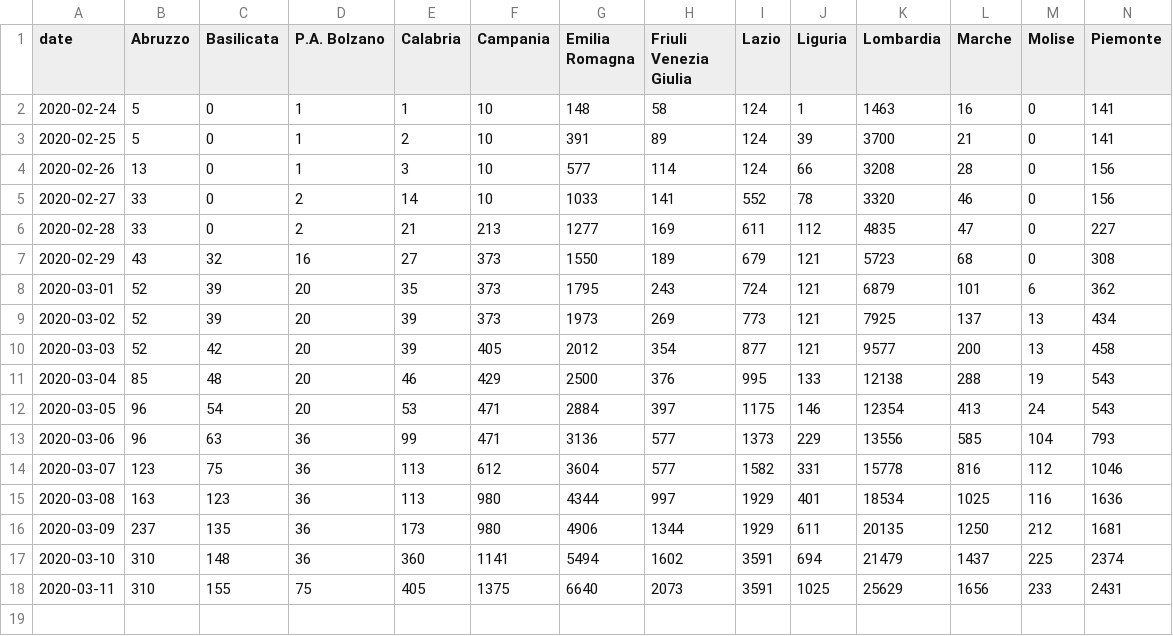
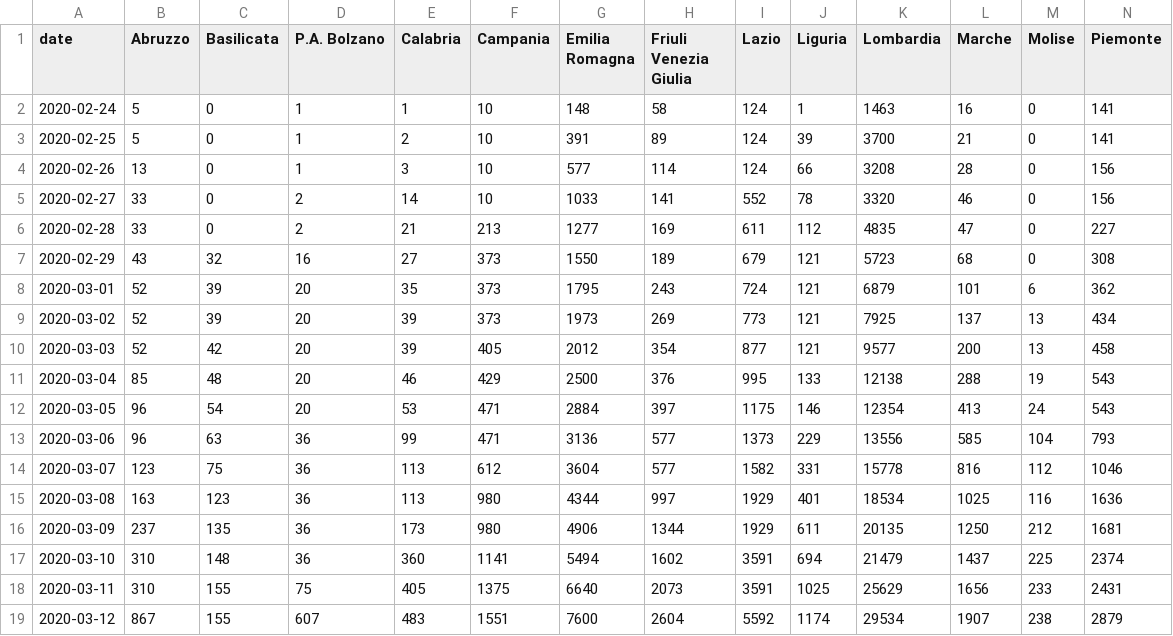
Before and after one commit to AnthonyEbert/ItalyCovid19, a CSV file: protezione-civile-download/transition_matrix_regione_tamponi.csv, drawn as a sheet; only a part is shown; rows hold the shown columns only; the diff names each change by its address in the sheet, - before the commit and + after, or states it on an @@ line.

Commit message:
protezione civile download 2020-03-12

```diff
--- a/protezione-civile-download/transition_matrix_regione_tamponi.csv
+++ b/protezione-civile-download/transition_matrix_regione_tamponi.csv
+row 19: 2020-03-12 | 867 | 155 | 607 | 483 | 1551 | 7600 | 2604 | 5592 | 1174 | 29534 | 1907 | 238 | 2879
```
Also changed, not shown: protezione-civile-download/transition_matrix_regione_confirmed.csv, protezione-civile-download/transition_matrix_regione_deaths.csv, 10 other files.
